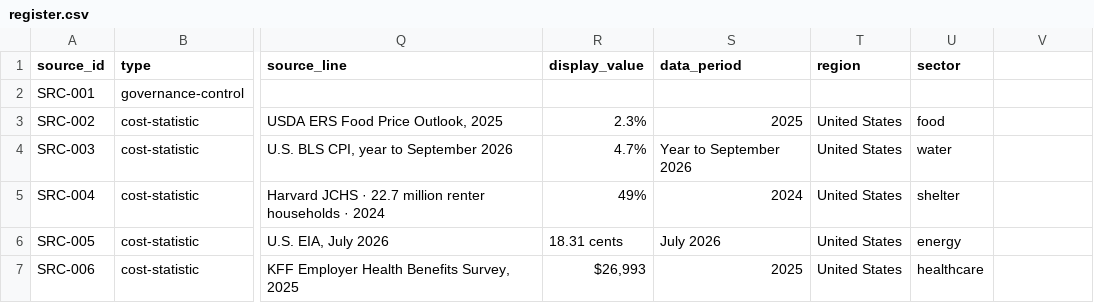
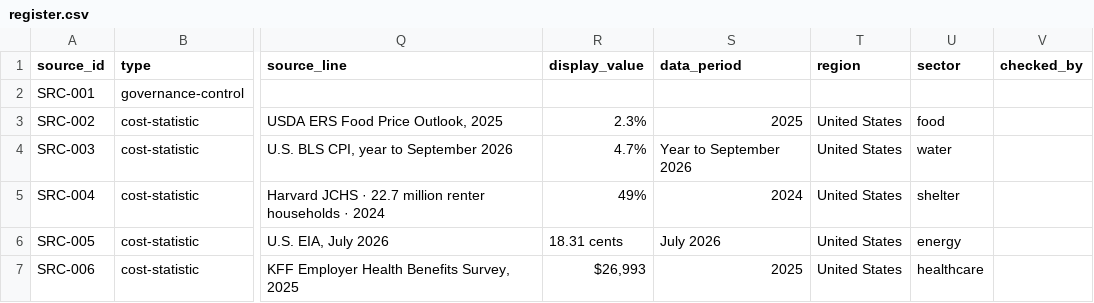
Before and after one commit to uncost-org/uncost, a CSV file: sources/register.csv, drawn as a sheet; only a part is shown, gaps mark what is left out; the diff names each change by its address in the sheet, - before the commit and + after, or states it on an @@ line.

```diff
--- a/sources/register.csv
+++ b/sources/register.csv
-V1: (empty)
+V1: checked_by
```
Also changed, not shown: 5 other files.
